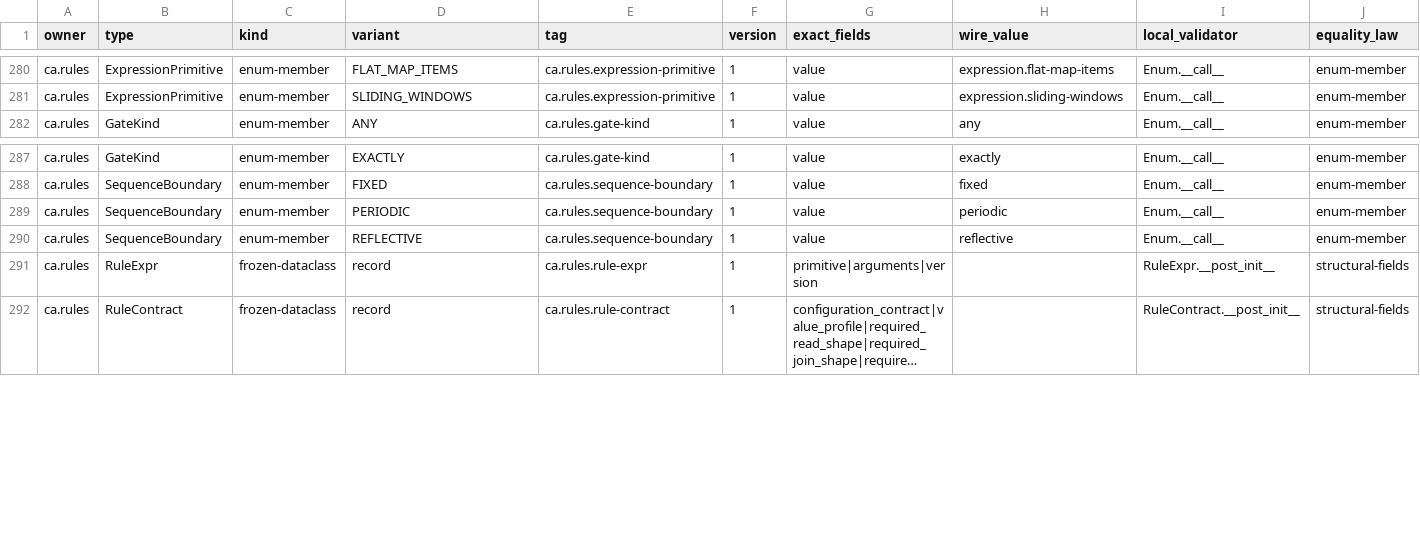
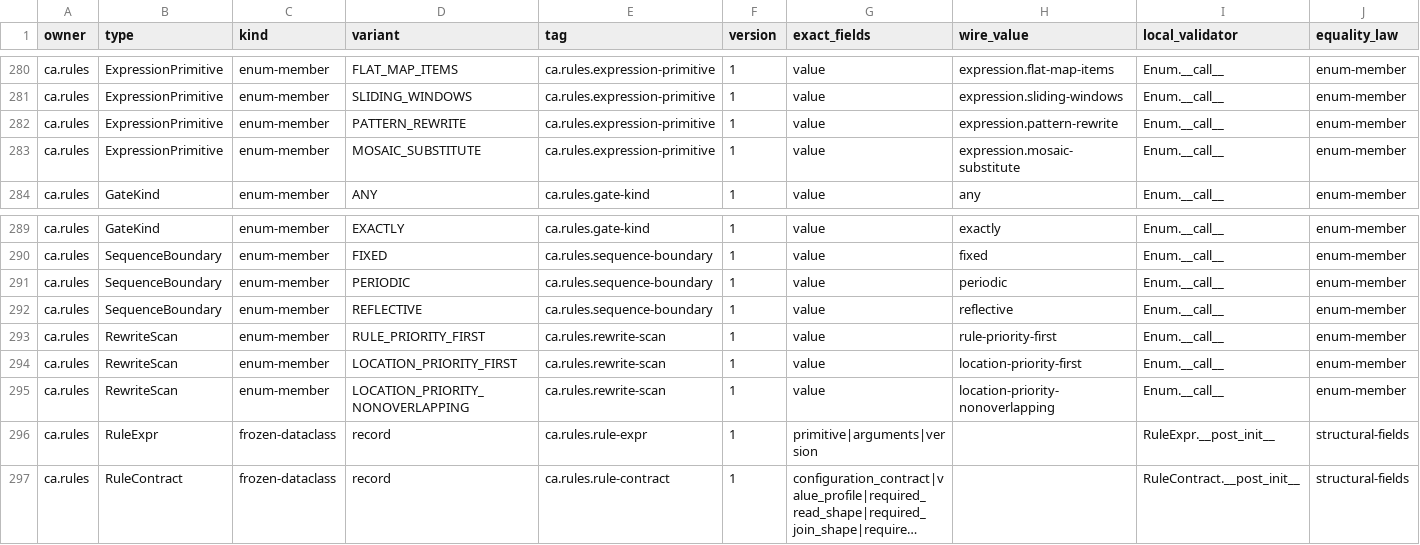
Before and after one commit to commotum/ankos, a CSV file: goal-7/codec-inventory.csv, drawn as a sheet; only a part is shown, gaps mark what is left out; long unchanged cells end in …; the diff names each change by its address in the sheet, - before the commit and + after, or states it on an @@ line.

```diff
--- a/goal-7/codec-inventory.csv
+++ b/goal-7/codec-inventory.csv
+row 282: ca.rules | ExpressionPrimitive | enum-member | PATTERN_REWRITE | ca.rules.expression-primitive | 1 | value | expression.pattern-rewrite | Enum.__call__ | enum-member
+row 283: ca.rules | ExpressionPrimitive | enum-member | MOSAIC_SUBSTITUTE | ca.rules.expression-primitive | 1 | value | expression.mosaic-substitute | Enum.__call__ | enum-member
+row 293: ca.rules | RewriteScan | enum-member | RULE_PRIORITY_FIRST | ca.rules.rewrite-scan | 1 | value | rule-priority-first | Enum.__call__ | enum-member
+row 294: ca.rules | RewriteScan | enum-member | LOCATION_PRIORITY_FIRST | ca.rules.rewrite-scan | 1 | value | location-priority-first | Enum.__call__ | enum-member
+row 295: ca.rules | RewriteScan | enum-member | LOCATION_PRIORITY_NONOVERLAPPING | ca.rules.rewrite-scan | 1 | value | location-priority-nonoverlapping | Enum.__call__ | enum-member
```
Also changed, not shown: 7 other files.
